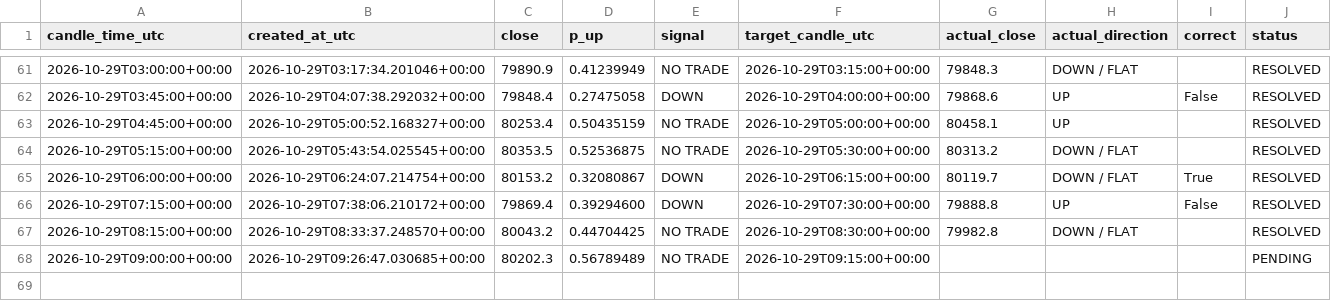
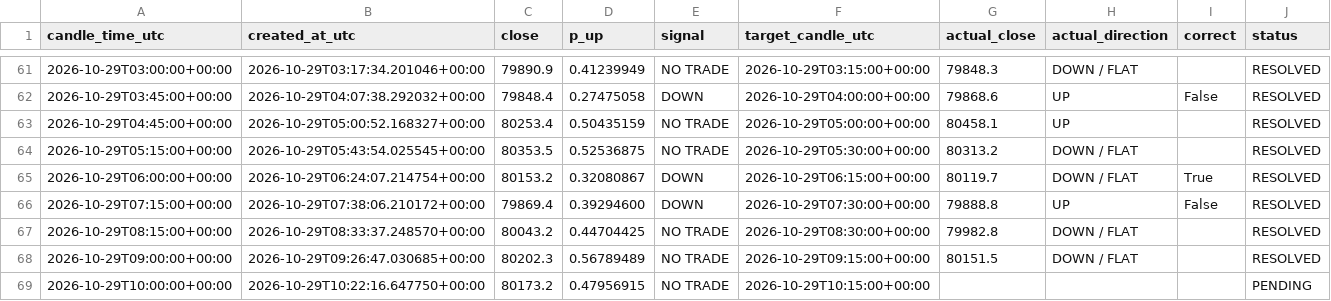
Before and after one commit to timothy12wins-ctrl/btc-signal-bot, a CSV file: data/predictions.csv, drawn as a sheet; only a part is shown, gaps mark what is left out.

```diff
--- a/data/predictions.csv
+++ b/data/predictions.csv
@@ -67,2 +67,3 @@ candle_time_utc,created_at_utc,close,p_up,signal,target_candle_utc,actual_close,
 2026-10-29T08:15:00+00:00,2026-10-29T08:33:37.248570+00:00,80043.2,0.44704425,NO TRADE,2026-10-29T08:30:00+00:00,79982.8,DOWN / FLAT,,RESOLVED
-2026-10-29T09:00:00+00:00,2026-10-29T09:26:47.030685+00:00,80202.3,0.56789489,NO TRADE,2026-10-29T09:15:00+00:00,,,,PENDING
+2026-10-29T09:00:00+00:00,2026-10-29T09:26:47.030685+00:00,80202.3,0.56789489,NO TRADE,2026-10-29T09:15:00+00:00,80151.5,DOWN / FLAT,,RESOLVED
+2026-10-29T10:00:00+00:00,2026-10-29T10:22:16.647750+00:00,80173.2,0.47956915,NO TRADE,2026-10-29T10:15:00+00:00,,,,PENDING
```
